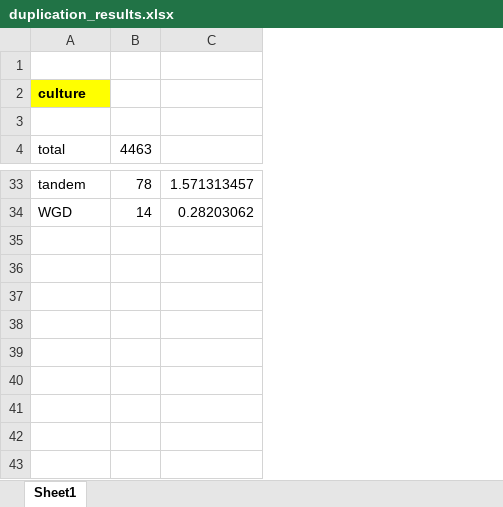
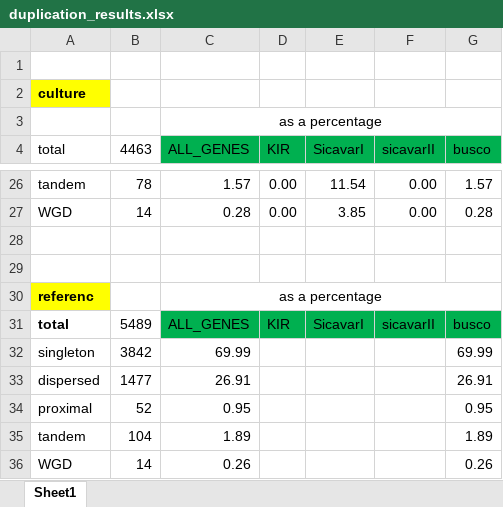
Before and after one commit to peterthorpe5/plasmidium_genomes, an Excel workbook: duplication/duplication_results.xlsx, sheet Sheet1, drawn as a sheet; only a part is shown, gaps mark what is left out; values as stored, in another font and other column widths than the file's, no borders; charts and pictures not drawn; removed rows and columns are numbered as before the commit, all else as after; the diff names each change by its address in the sheet, - before the commit and + after, or states it on an @@ line.

```diff
--- a/duplication/duplication_results.xlsx (sheet Sheet1)
+++ b/duplication/duplication_results.xlsx (sheet Sheet1)
-column C, rows 33-34: 1.571313457 | 0.28203062
+column C (ALL_GENES), row 3: as a percentage; rows 26-27: 1.57 | 0.28
+column D (KIR), rows 26-27: 0.00 | 0.00
+column E (SicavarI), rows 26-27: 11.54 | 3.85
+column F (sicavarII), rows 26-27: 0.00 | 0.00
+column G (busco), rows 26-27: 1.57 | 0.28
+row 28: (empty)
+row 29: (empty)
@@ row 11 moved to row 30: referenc @@
@@ row 12 moved to row 31: total @@
@@ row 13 moved to row 32: singleton @@
@@ row 14 moved to row 33: dispersed @@
@@ row 15 moved to row 34: proximal @@
@@ row 16 moved to row 35: tandem @@
@@ row 17 moved to row 36: WGD @@
```
Also changed, not shown: charts or pictures, 49 other files.
